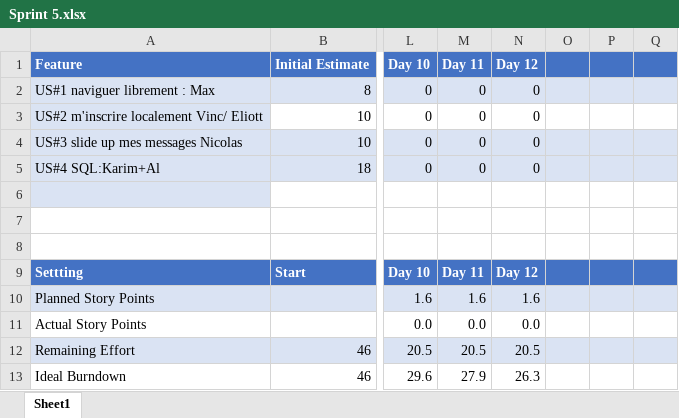
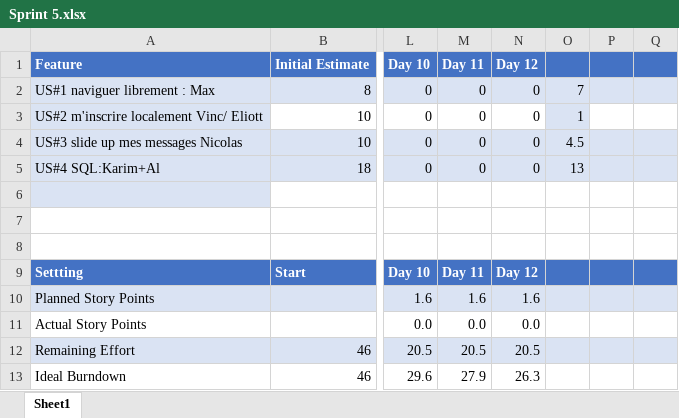
Before and after one commit to VincenzoCastrignano/BSN_2024, an Excel workbook: doc/organisation/Burndown Chart/Sprint 5.xlsx, sheet Sheet1, drawn as a sheet; only a part is shown, gaps mark what is left out; values as stored, in another font and other column widths than the file's, no borders; charts and pictures not drawn; the diff names each change by its address in the sheet, - before the commit and + after, or states it on an @@ line.

Commit message:
sprint 5 actualisé

```diff
--- a/doc/organisation/Burndown Chart/Sprint 5.xlsx (sheet Sheet1)
+++ b/doc/organisation/Burndown Chart/Sprint 5.xlsx (sheet Sheet1)
-O2: (empty)
+O2: 7
-O3: (empty)
+O3: 1
-O3 fill: none
+O3 fill: #DAE3F3
-O4: (empty)
+O4: 4.5
-O5: (empty)
+O5: 13
```
